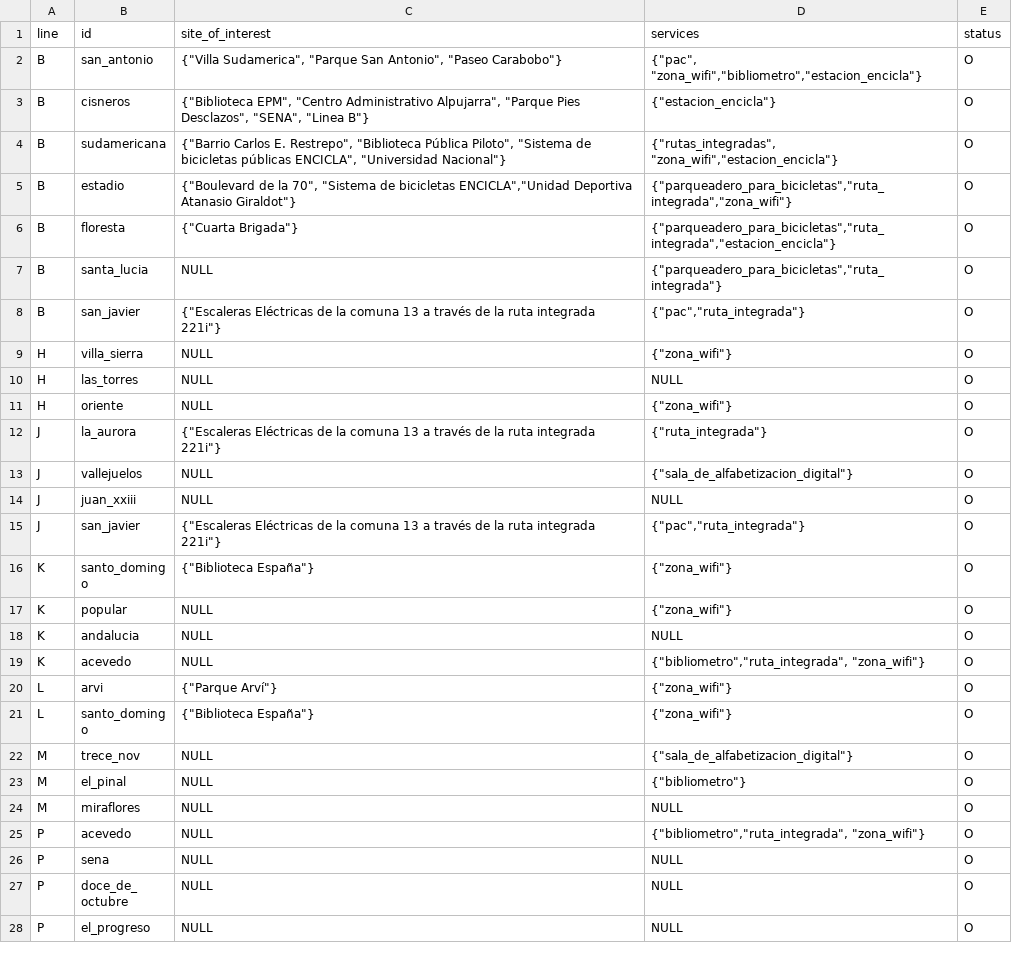
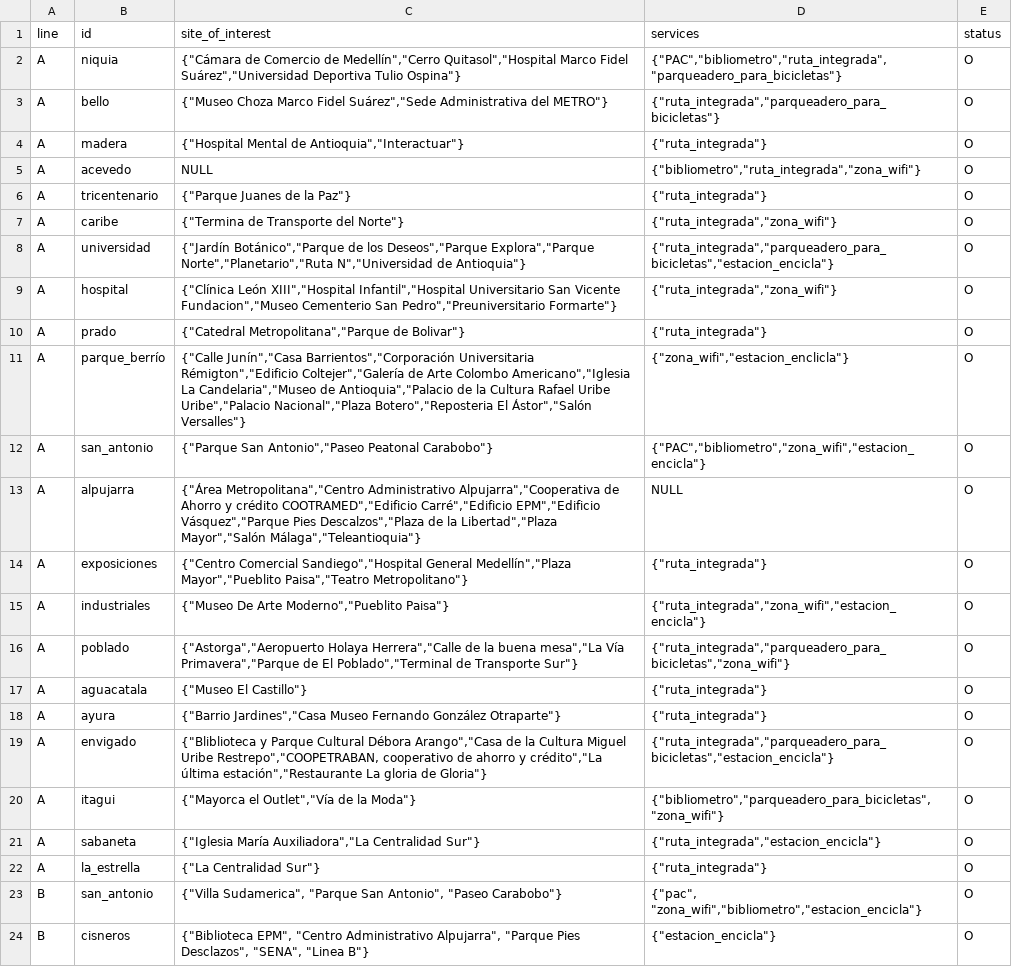
Before and after one commit to danielcgiraldo/metromap, a CSV file: documentation/db/data/station.csv, drawn as a sheet; only a part is shown; the shorter side is filled out with more unchanged rows.

```diff
--- a/documentation/db/data/station.csv
+++ b/documentation/db/data/station.csv
@@ -1,2 +1,23 @@
 line,id,site_of_interest,services,status
+A,niquia,"{""Cámara de Comercio de Medellín"",""Cerro Quitasol"",""Hospital Marco Fidel Suárez"",""Universidad Deportiva Tulio Ospina""}","{""PAC"",""bibliometro"",""ruta_integrada"",""parqueadero_para_bicicletas""}",O
+A,bello,"{""Museo Choza Marco Fidel Suárez"",""Sede Administrativa del METRO""}","{""ruta_integrada"",""parqueadero_para_bicicletas""}",O
+A,madera,"{""Hospital Mental de Antioquia"",""Interactuar""}","{""ruta_integrada""}",O
+A,acevedo,NULL,"{""bibliometro"",""ruta_integrada"",""zona_wifi""}",O
+A,tricentenario,"{""Parque Juanes de la Paz""}","{""ruta_integrada""}",O
+A,caribe,"{""Termina de Transporte del Norte""}","{""ruta_integrada"",""zona_wifi""}",O
+A,universidad,"{""Jardín Botánico"",""Parque de los Deseos"",""Parque Explora"",""Parque Norte"",""Planetario"",""Ruta N"",""Universidad de Antioquia""}","{""ruta_integrada"",""parqueadero_para_bicicletas"",""estacion_encicla""}",O
+A,hospital,"{""Clínica León XIII"",""Hospital Infantil"",""Hospital Universitario San Vicente Fundacion"",""Museo Cementerio San Pedro"",""Preuniversitario Formarte""}","{""ruta_integrada"",""zona_wifi""}",O
+A,prado,"{""Catedral Metropolitana"",""Parque de Bolivar""}","{""ruta_integrada""}",O
+A,parque_berrío,"{""Calle Junín"",""Casa Barrientos"",""Corporación Universitaria Rémigton"",""Edificio Coltejer"",""Galería de Arte Colombo Americano"",""Iglesia La Candelaria"",""Museo de Antioquia"",""Palacio de la Cultura Rafael Uribe Uribe"",""Palacio Nacional"",""Plaza Botero"",""Reposteria El Ástor"",""Salón Versalles""}","{""zona_wifi"",""estacion_enclicla""}",O
+A,san_antonio,"{""Parque San Antonio"",""Paseo Peatonal Carabobo""}","{""PAC"",""bibliometro"",""zona_wifi"",""estacion_encicla""}",O
+A,alpujarra,"{""Área Metropolitana"",""Centro Administrativo Alpujarra"",""Cooperativa de Ahorro y crédito COOTRAMED"",""Edificio Carré"",""Edificio EPM"",""Edificio Vásquez"",""Parque Pies Descalzos"",""Plaza de la Libertad"",""Plaza Mayor"",""Salón Málaga"",""Teleantioquia""}",NULL,O
+A,exposiciones,"{""Centro Comercial Sandiego"",""Hospital General Medellín"",""Plaza Mayor"",""Pueblito Paisa"",""Teatro Metropolitano""}","{""ruta_integrada""}",O
+A,industriales,"{""Museo De Arte Moderno"",""Pueblito Paisa""}","{""ruta_integrada"",""zona_wifi"",""estacion_encicla""}",O
+A,poblado,"{""Astorga"",""Aeropuerto Holaya Herrera"",""Calle de la buena mesa"",""La Vía Primavera"",""Parque de El Poblado"",""Terminal de Transporte Sur""}","{""ruta_integrada"",""parqueadero_para_bicicletas"",""zona_wifi""}",O
+A,aguacatala,"{""Museo El Castillo""}","{""ruta_integrada""}",O
+A,ayura,"{""Barrio Jardines"",""Casa Museo Fernando González Otraparte""}","{""ruta_integrada""}",O
+A,envigado,"{""Bliblioteca y Parque Cultural Débora Arango"",""Casa de la Cultura Miguel Uribe Restrepo"",""COOPETRABAN, cooperativo de ahorro y crédito"",""La última estación"",""Restaurante La gloria de Gloria""}","{""ruta_integrada"",""parqueadero_para_bicicletas"",""estacion_encicla""}",O
+A,itagui,"{""Mayorca el Outlet"",""Vía de la Moda""}","{""bibliometro"",""parqueadero_para_bicicletas"",""zona_wifi""}",O
+A,sabaneta,"{""Iglesia María Auxiliadora"",""La Centralidad Sur""}","{""ruta_integrada"",""estacion_encicla""}",O
+A,la_estrella,"{""La Centralidad Sur""}","{""ruta_integrada""}",O
 B,san_antonio,"{""Villa Sudamerica"", ""Parque San Antonio"", ""Paseo Carabobo""}","{""pac"", ""zona_wifi"",""bibliometro"",""estacion_encicla""}",O
```
Also changed, not shown: 2 other files.
